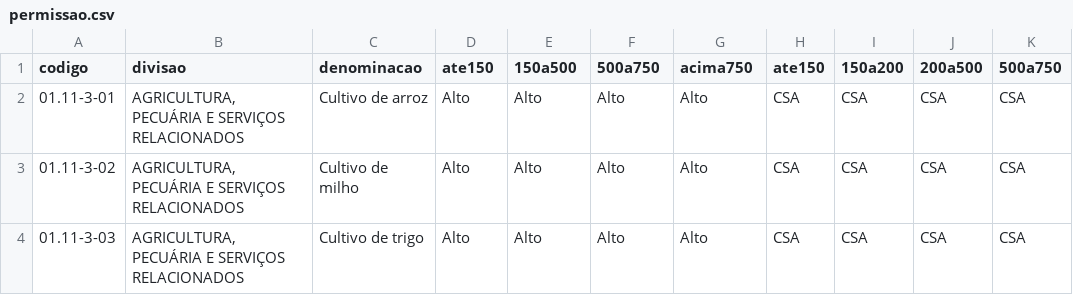
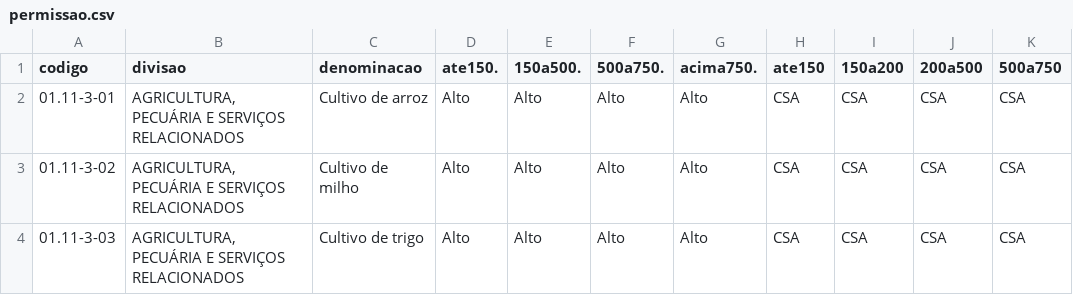
Before and after one commit to vitorhj/pmi_consulta_viabilidade, a CSV file: permissao.csv, drawn as a sheet; only a part is shown; the diff names each change by its address in the sheet, - before the commit and + after, or states it on an @@ line.

Commit message:
Update permissao.csv

```diff
--- a/permissao.csv
+++ b/permissao.csv
-D1: ate150
+D1: ate150.
-E1: 150a500
+E1: 150a500.
-F1: 500a750
+F1: 500a750.
-G1: acima750
+G1: acima750.
```
